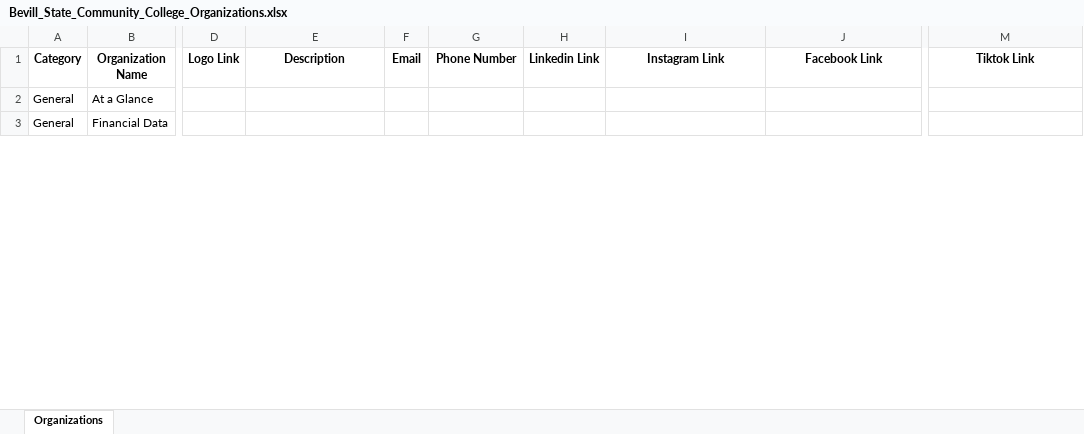
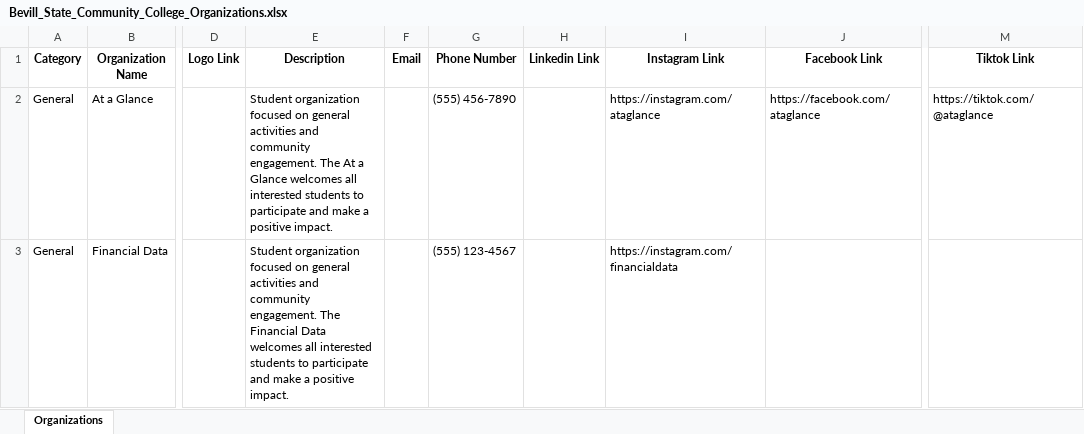
Before and after one commit to ambicuity/work, an Excel workbook: Bevill_State_Community_College_Organizations.xlsx, sheet Organizations, drawn as a sheet; only a part is shown, gaps mark what is left out; values as stored, in another font and other column widths than the file's, no borders; the diff covers the shown part only; the diff names each change by its address in the sheet, - before the commit and + after, or states it on an @@ line.

```diff
--- a/Bevill_State_Community_College_Organizations.xlsx (sheet Organizations)
+++ b/Bevill_State_Community_College_Organizations.xlsx (sheet Organizations)
-E2 (Description): (empty)
+E2 (Description): Student organization focused on general activities and community engagement. The At a Glance welcomes all interested students to participate and make a positive impact.
-G2 (Phone Number): (empty)
+G2 (Phone Number): (555) 456-7890
-I2 (Instagram Link): (empty)
+I2 (Instagram Link): https://instagram.com/ataglance
-J2 (Facebook Link): (empty)
+J2 (Facebook Link): https://facebook.com/ataglance
-M2 (Tiktok Link): (empty)
+M2 (Tiktok Link): https://tiktok.com/@ataglance
-E3 (Description): (empty)
+E3 (Description): Student organization focused on general activities and community engagement. The Financial Data welcomes all interested students to participate and make a positive impact.
-G3 (Phone Number): (empty)
+G3 (Phone Number): (555) 123-4567
-I3 (Instagram Link): (empty)
+I3 (Instagram Link): https://instagram.com/financialdata
```
Also changed, not shown: 286 edited cells elsewhere in this sheet, Bethune-Cookman_University_Organizations.xlsx, Big_Bend_Community_College_Organizations.xlsx, 12 other files.
